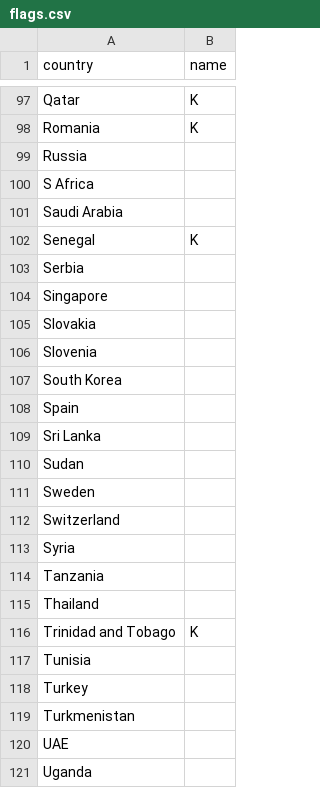
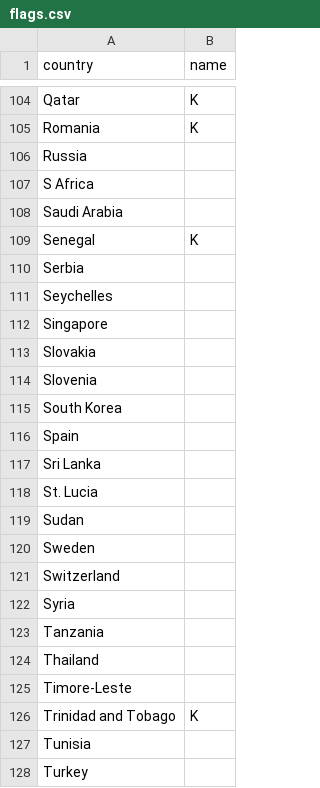
Before and after one commit to slurpcode/slurp, a CSV file: _data/flags.csv, drawn as a sheet; only a part is shown, gaps mark what is left out; the shorter side is filled out with more unchanged rows; the diff covers the shown part only; the diff names each change by its address in the sheet, - before the commit and + after, or states it on an @@ line.

```diff
--- a/_data/flags.csv
+++ b/_data/flags.csv
+row 111: Seychelles
+row 118: St. Lucia
+row 125: Timore-Leste
```
Also changed, not shown: 7 added rows elsewhere in this file, 22 other files.
